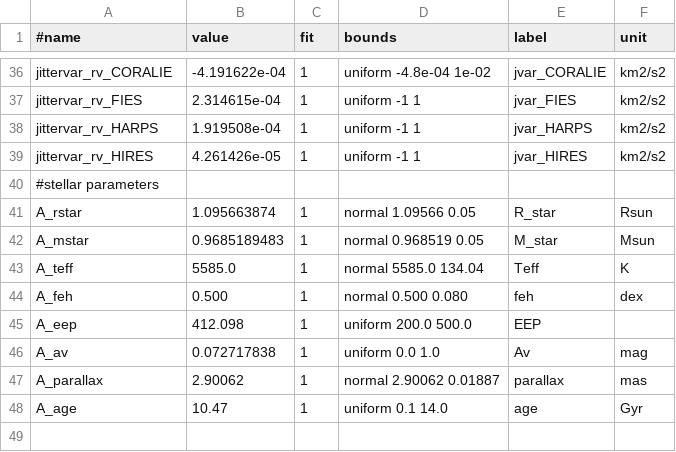
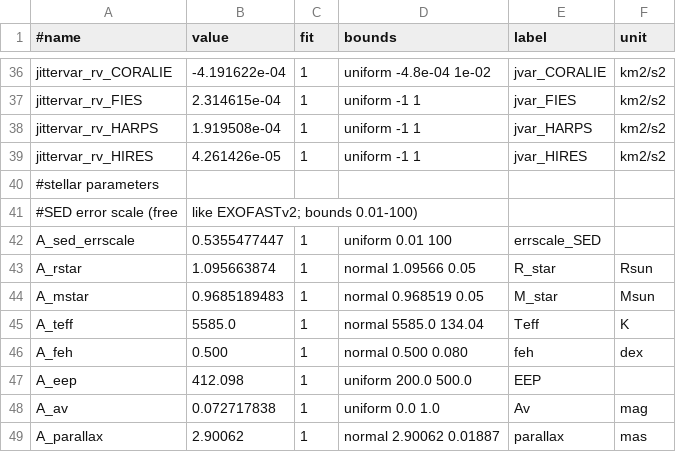
Before and after one commit to wangxianyu7/allesfast, a CSV file: examples/K2-140/params.csv, drawn as a sheet; only a part is shown, gaps mark what is left out; the shorter side is filled out with more unchanged rows.

```diff
--- a/examples/K2-140/params.csv
+++ b/examples/K2-140/params.csv
@@ -40,2 +40,4 @@ jittervar_rv_HIRES,4.261426e-05,1,uniform -1 1,jvar_HIRES,km2/s2
 #stellar parameters
+#SED error scale (free, like EXOFASTv2; bounds 0.01-100)
+A_sed_errscale,0.5355477447,1,uniform 0.01 100,errscale_SED,
 A_rstar,1.095663874,1,normal 1.09566 0.05,R_star,Rsun
```
Also changed, not shown: examples/K2-140/settings.csv, 1 other file.
